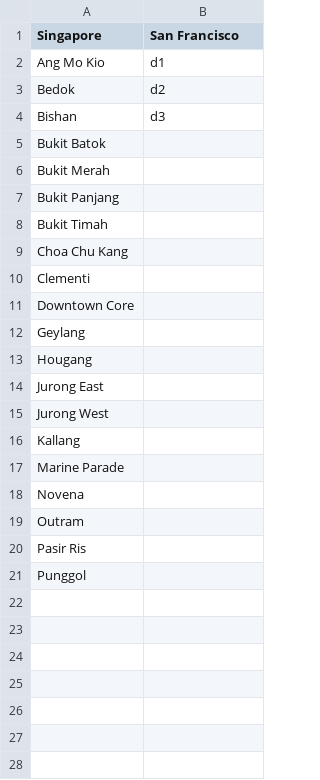
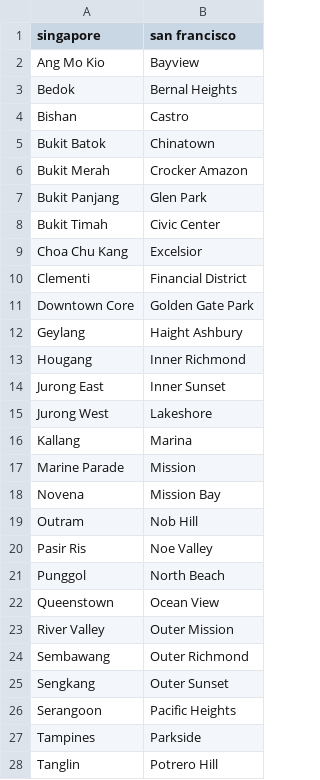
Before and after one commit to juliet29/cee224IntegInfra, a CSV file: final_project/constants/districts.csv, drawn as a sheet; only a part is shown; the diff covers the shown part only.

```diff
--- a/final_project/constants/districts.csv
+++ b/final_project/constants/districts.csv
@@ -1,21 +1,28 @@
-Singapore,San Francisco
-Ang Mo Kio,d1
-Bedok,d2
-Bishan,d3
-Bukit Batok,
-Bukit Merah,
-Bukit Panjang,
-Bukit Timah,
-Choa Chu Kang,
-Clementi,
-Downtown Core,
-Geylang,
-Hougang,
-Jurong East,
-Jurong West,
-Kallang,
-Marine Parade,
-Novena,
-Outram,
-Pasir Ris,
-Punggol,
+singapore,san francisco
+Ang Mo Kio,Bayview
+Bedok,Bernal Heights
+Bishan,Castro
+Bukit Batok,Chinatown
+Bukit Merah,Crocker Amazon
+Bukit Panjang,Glen Park
+Bukit Timah,Civic Center
+Choa Chu Kang,Excelsior
+Clementi,Financial District
+Downtown Core,Golden Gate Park
+Geylang,Haight Ashbury
+Hougang,Inner Richmond
+Jurong East,Inner Sunset
+Jurong West,Lakeshore
+Kallang,Marina
+Marine Parade,Mission
+Novena,Mission Bay
+Outram,Nob Hill
+Pasir Ris,Noe Valley
+Punggol,North Beach
+Queenstown,Ocean View
+River Valley,Outer Mission
+Sembawang,Outer Richmond
+Sengkang,Outer Sunset
+Serangoon,Pacific Heights
+Tampines,Parkside
+Tanglin,Potrero Hill
```
Also changed, not shown: 10 added rows elsewhere in this file, 2 other files.
